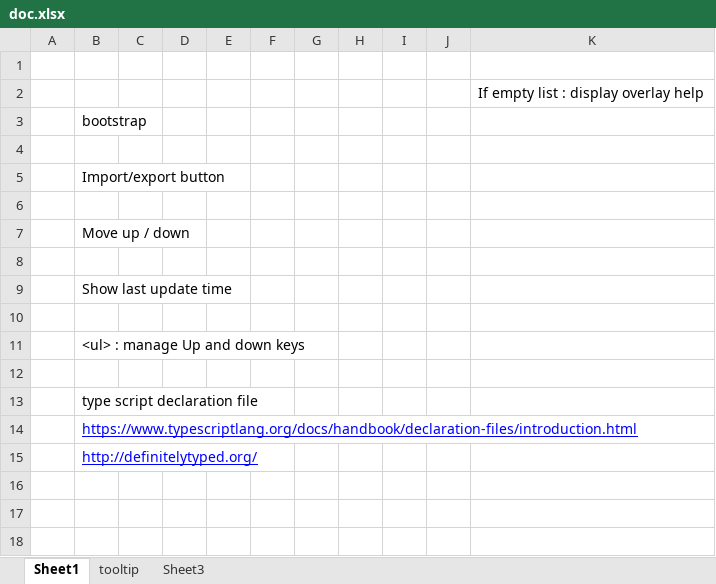
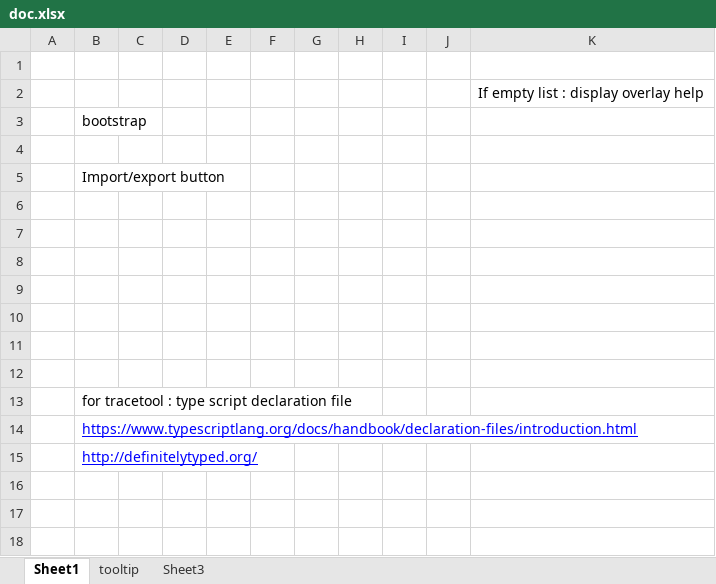
Before and after one commit to capslock66/ChromeExtensions, an Excel workbook: Page checker/doc/doc.xlsx, sheet Sheet1, drawn as a sheet; only a part is shown; values as stored, in another font and other column widths than the file's, no borders; charts and pictures not drawn; removed rows and columns are numbered as before the commit, all else as after; the diff names each change by its address in the sheet, - before the commit and + after, or states it on an @@ line.

Commit message:
Move up / down

```diff
--- a/Page checker/doc/doc.xlsx (sheet Sheet1)
+++ b/Page checker/doc/doc.xlsx (sheet Sheet1)
-row 7:  | Move up / down
-row 9:  | Show last update time
-row 11:  | <ul> : manage Up and down keys
+row 10: (empty)
+row 11: (empty)
+row 12: (empty)
-B13: type script declaration file
+B13: for tracetool : type script declaration file
```
Also changed, not shown: 3 other files.
